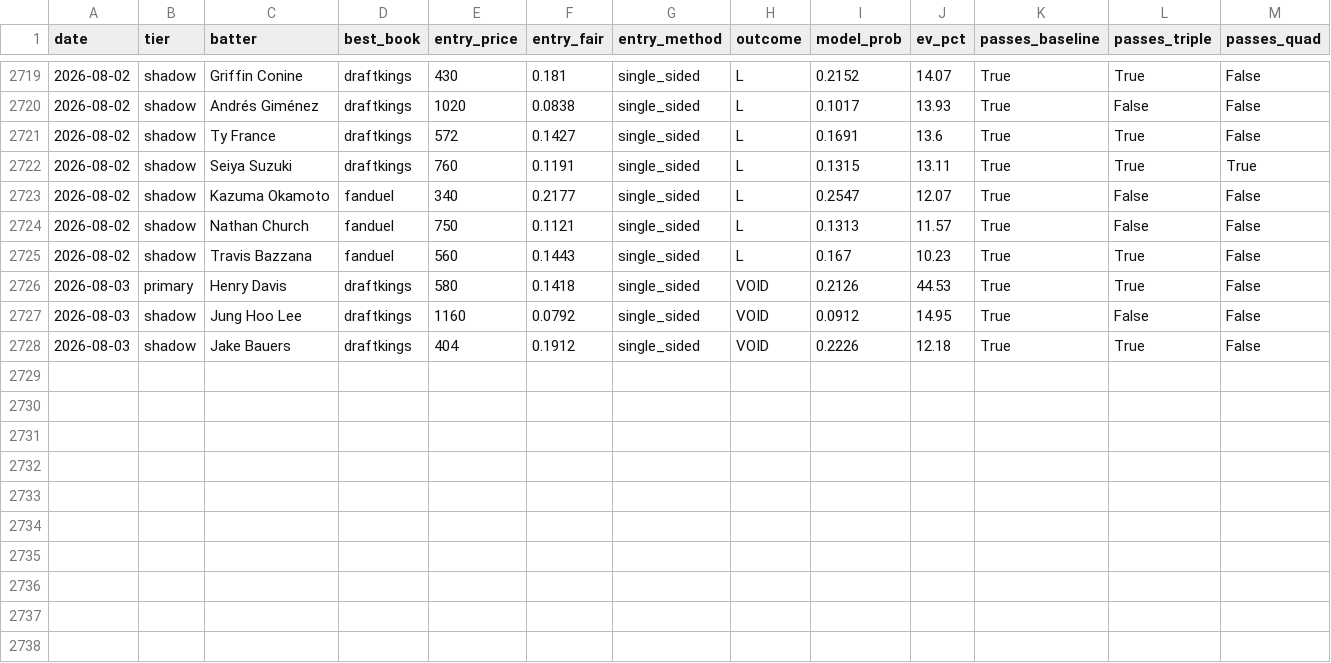
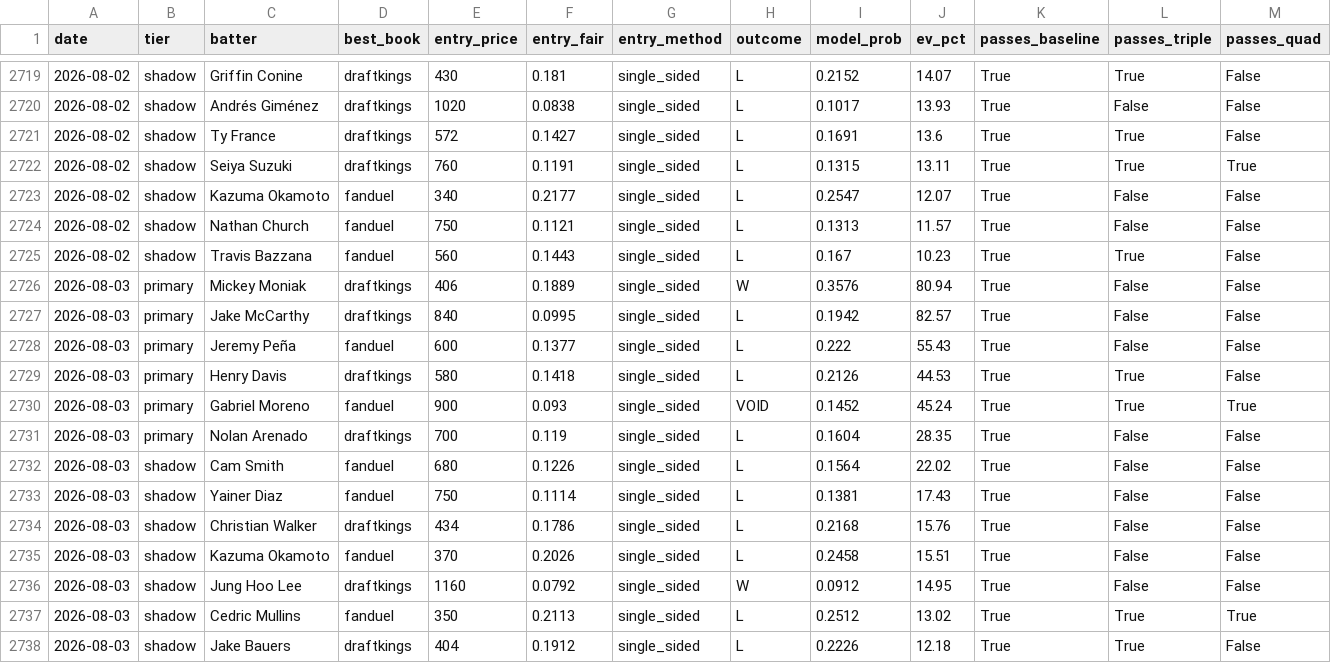
Before and after one commit to mtampellini/MLB-Home-Runs, a CSV file: backend/data/processed/clv_recovered.csv, drawn as a sheet; only a part is shown, gaps mark what is left out; addresses are those after the commit; rows hold the shown columns only; the diff names each change by its address in the sheet, - before the commit and + after, or states it on an @@ line.

```diff
--- a/backend/data/processed/clv_recovered.csv
+++ b/backend/data/processed/clv_recovered.csv
+row 2726: 2026-08-03 | primary | Mickey Moniak | draftkings | 406 | 0.1889 | single_sided | W | 0.3576 | 80.94 | True | False | False
+row 2727: 2026-08-03 | primary | Jake McCarthy | draftkings | 840 | 0.0995 | single_sided | L | 0.1942 | 82.57 | True | False | False
+row 2728: 2026-08-03 | primary | Jeremy Peña | fanduel | 600 | 0.1377 | single_sided | L | 0.222 | 55.43 | True | False | False
-H2729 (outcome): VOID
+H2729 (outcome): L
+row 2730: 2026-08-03 | primary | Gabriel Moreno | fanduel | 900 | 0.093 | single_sided | VOID | 0.1452 | 45.24 | True | True | True
+row 2731: 2026-08-03 | primary | Nolan Arenado | draftkings | 700 | 0.119 | single_sided | L | 0.1604 | 28.35 | True | False | False
+row 2732: 2026-08-03 | shadow | Cam Smith | fanduel | 680 | 0.1226 | single_sided | L | 0.1564 | 22.02 | True | False | False
+row 2733: 2026-08-03 | shadow | Yainer Diaz | fanduel | 750 | 0.1114 | single_sided | L | 0.1381 | 17.43 | True | False | False
+row 2734: 2026-08-03 | shadow | Christian Walker | draftkings | 434 | 0.1786 | single_sided | L | 0.2168 | 15.76 | True | False | False
+row 2735: 2026-08-03 | shadow | Kazuma Okamoto | fanduel | 370 | 0.2026 | single_sided | L | 0.2458 | 15.51 | True | False | False
-H2736 (outcome): VOID
+H2736 (outcome): W
+row 2737: 2026-08-03 | shadow | Cedric Mullins | fanduel | 350 | 0.2113 | single_sided | L | 0.2512 | 13.02 | True | True | True
-H2738 (outcome): VOID
+H2738 (outcome): L
```
Also changed, not shown: 2 other files.
